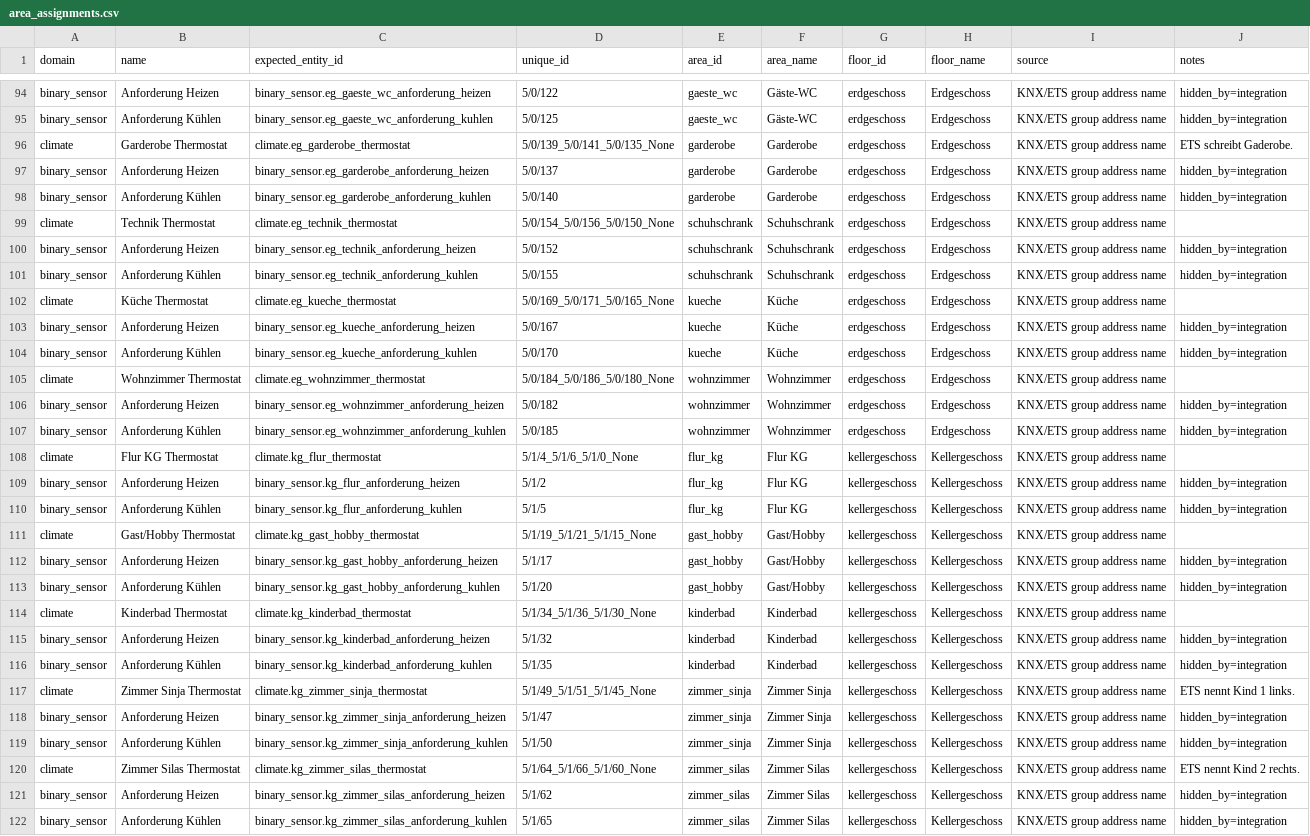
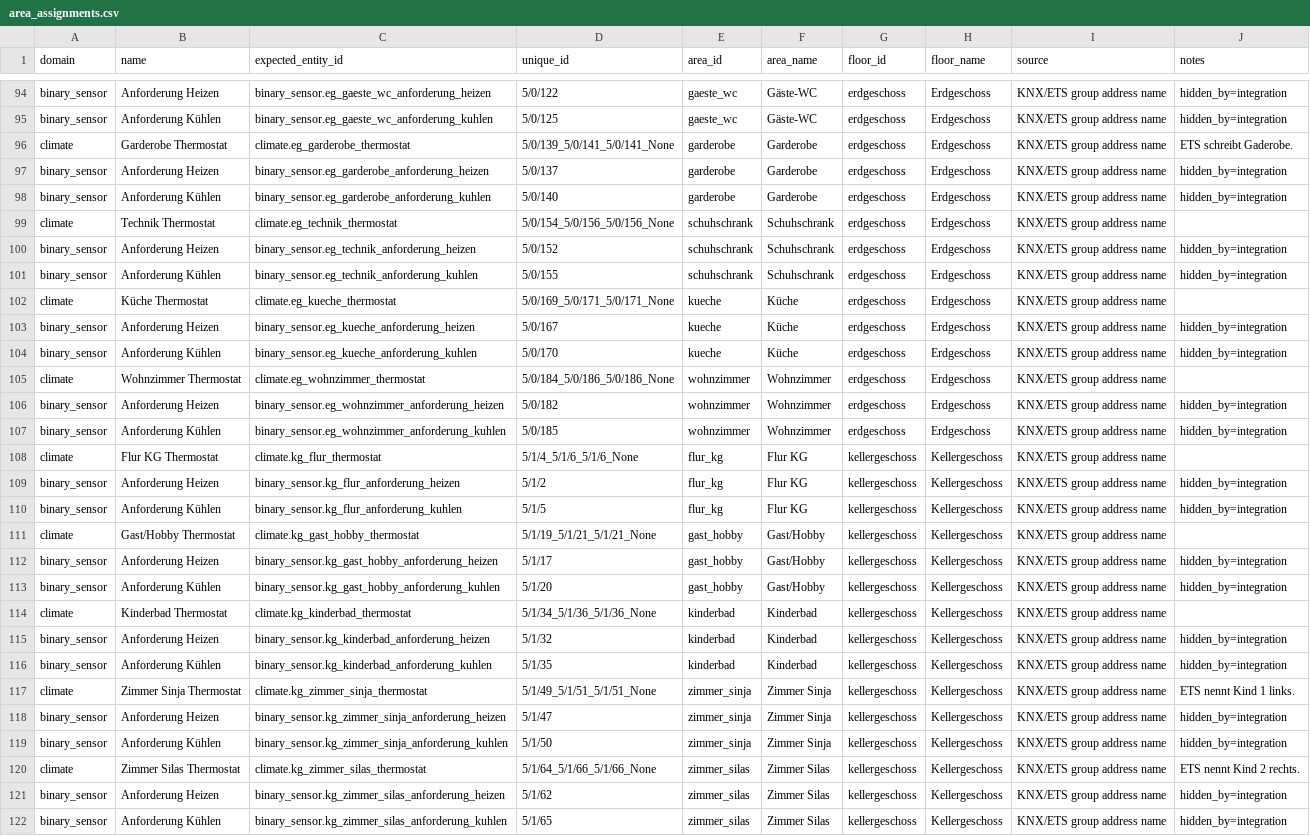
Before and after one commit to Yazracor/Home-Assistant-Config, a CSV file: area_assignments.csv, drawn as a sheet; only a part is shown, gaps mark what is left out; the diff covers the shown part only; the diff names each change by its address in the sheet, - before the commit and + after, or states it on an @@ line.

```diff
--- a/area_assignments.csv
+++ b/area_assignments.csv
-D96 (unique_id): 5/0/139_5/0/141_5/0/135_None
+D96 (unique_id): 5/0/139_5/0/141_5/0/141_None
-D99 (unique_id): 5/0/154_5/0/156_5/0/150_None
+D99 (unique_id): 5/0/154_5/0/156_5/0/156_None
-D102 (unique_id): 5/0/169_5/0/171_5/0/165_None
+D102 (unique_id): 5/0/169_5/0/171_5/0/171_None
-D105 (unique_id): 5/0/184_5/0/186_5/0/180_None
+D105 (unique_id): 5/0/184_5/0/186_5/0/186_None
-D108 (unique_id): 5/1/4_5/1/6_5/1/0_None
+D108 (unique_id): 5/1/4_5/1/6_5/1/6_None
-D111 (unique_id): 5/1/19_5/1/21_5/1/15_None
+D111 (unique_id): 5/1/19_5/1/21_5/1/21_None
-D114 (unique_id): 5/1/34_5/1/36_5/1/30_None
+D114 (unique_id): 5/1/34_5/1/36_5/1/36_None
-D117 (unique_id): 5/1/49_5/1/51_5/1/45_None
+D117 (unique_id): 5/1/49_5/1/51_5/1/51_None
-D120 (unique_id): 5/1/64_5/1/66_5/1/60_None
+D120 (unique_id): 5/1/64_5/1/66_5/1/66_None
```
Also changed, not shown: 9 edited cells elsewhere in this file.
